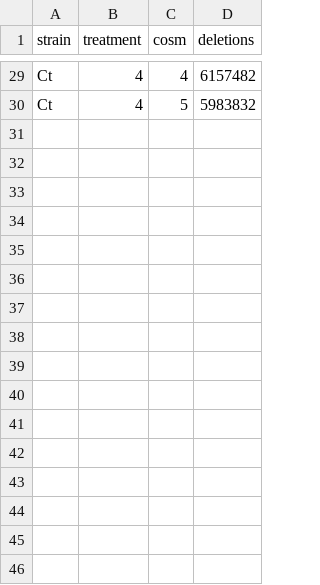
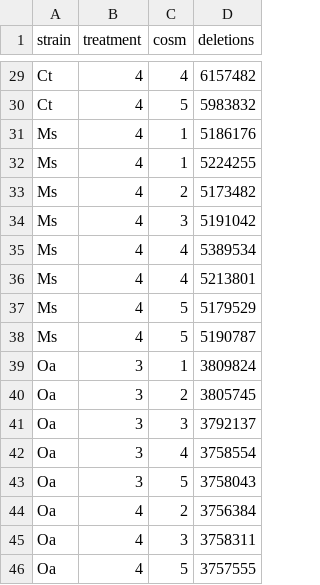
Before and after one commit to Mitri-lab/black_queen_hypothesis, a CSV file: variants/assembly_length.csv, drawn as a sheet; only a part is shown, gaps mark what is left out; the diff names each change by its address in the sheet, - before the commit and + after, or states it on an @@ line.

Commit message:
added long read variants

```diff
--- a/variants/assembly_length.csv
+++ b/variants/assembly_length.csv
+row 31: Ms | 4 | 1 | 5186176
+row 32: Ms | 4 | 1 | 5224255
+row 33: Ms | 4 | 2 | 5173482
+row 34: Ms | 4 | 3 | 5191042
+row 35: Ms | 4 | 4 | 5389534
+row 36: Ms | 4 | 4 | 5213801
+row 37: Ms | 4 | 5 | 5179529
+row 38: Ms | 4 | 5 | 5190787
+row 39: Oa | 3 | 1 | 3809824
+row 40: Oa | 3 | 2 | 3805745
+row 41: Oa | 3 | 3 | 3792137
+row 42: Oa | 3 | 4 | 3758554
+row 43: Oa | 3 | 5 | 3758043
+row 44: Oa | 4 | 2 | 3756384
+row 45: Oa | 4 | 3 | 3758311
+row 46: Oa | 4 | 5 | 3757555
```
Also changed, not shown: variants/deletions.csv, 8 other files.
